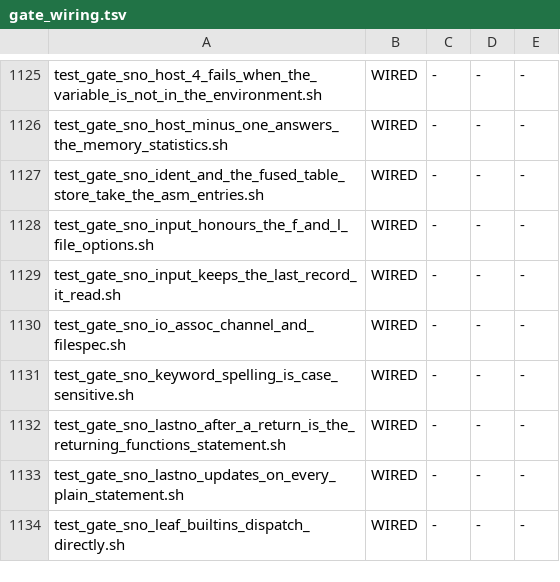
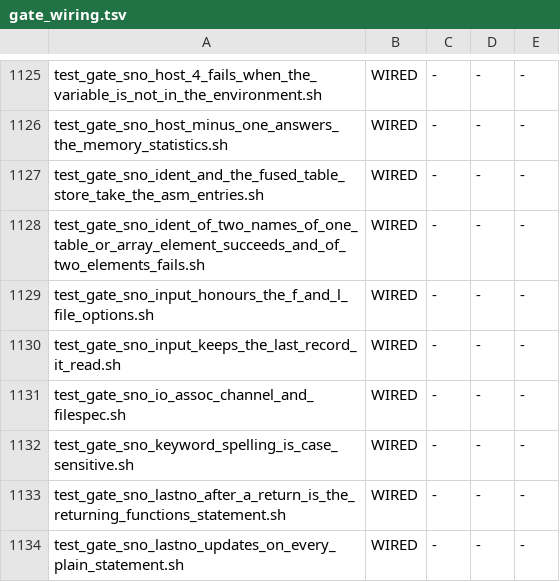
Before and after one commit to snobol4ever/SCRIP, a TSV file: scripts/gate_wiring.tsv, drawn as a sheet; only a part is shown, gaps mark what is left out; the shorter side is filled out with more unchanged rows.

Commit message:
snobol4: IDENT of two names of one table or array element succeeds -- element names compare by the cell they name, not by the address of the name cell
IDENT(.t['k'], .t['k']) and IDENT(.a[1], .a[1]) FAILED in both modes where sbl -bf succeeds (IDENT(.x, .x) of a plain variable was fine, and DIFFER answered only 'different'). Every evaluation of .t['k'] allocates its own
element-name cell (VCELL_t, the NAMETRAP descriptor, slen 2) and c_descr_identical compared two of them by that cell's ADDRESS. vcell_same (values.c) now decides it: an array or record cell by the address of the cell it
points at, a table element by the table and an identical key, a substring name by its variable, position and length. DIFFER of different elements, of the same key in two tables, and an array element against a table
element stay as they were; IDENT(.ITEM(t,'k'), .t['k']) now holds too (the ITEM-name landing made both the same kind of name).

MEASURED: the row's DONE-WHEN PASS (it printed RED both modes); new gate test_gate_sno_ident_of_two_names_of_one_table_or_array_element_succeeds_and_of_two_elements_fails.sh 2 of 2 arms against sbl -bf (13 comparisons:
table, array, 2-D, ITEM against subscript, two tables, held names, a variable, array against table), RED 2 of 2 with values.c stashed. Handful ARRAY TABLE 8 of 8, both modes; reflow --check 0, allocating table FRESH.

SHARED NODE: c_descr_identical is the C fallback of the descr_identical asm leaf; the leaf declines names, so this reaches ==== / IDENT / DIFFER of a NAME in every frontend that compares names (Icon and Prolog compare other tags).

```diff
--- a/scripts/gate_wiring.tsv
+++ b/scripts/gate_wiring.tsv
@@ -1127,2 +1127,3 @@ test_gate_sno_host_minus_one_answers_the_memory_statistics.sh	WIRED	-	-	-
 test_gate_sno_ident_and_the_fused_table_store_take_the_asm_entries.sh	WIRED	-	-	-
+test_gate_sno_ident_of_two_names_of_one_table_or_array_element_succeeds_and_of_two_elements_fails.sh	WIRED	-	-	-
 test_gate_sno_input_honours_the_f_and_l_file_options.sh	WIRED	-	-	-
```
Also changed, not shown: 3 other files.
